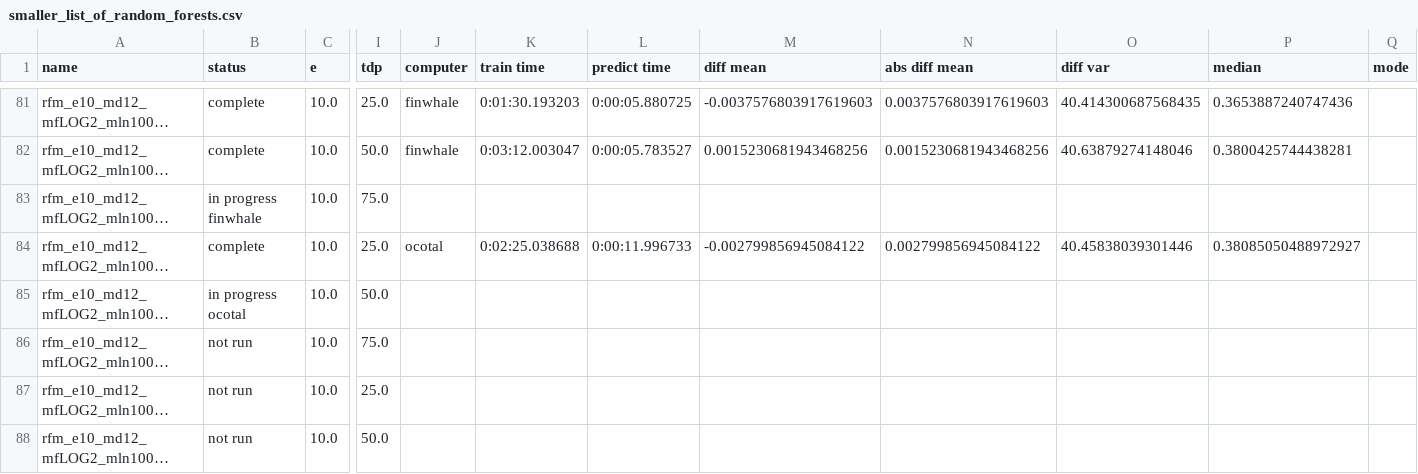
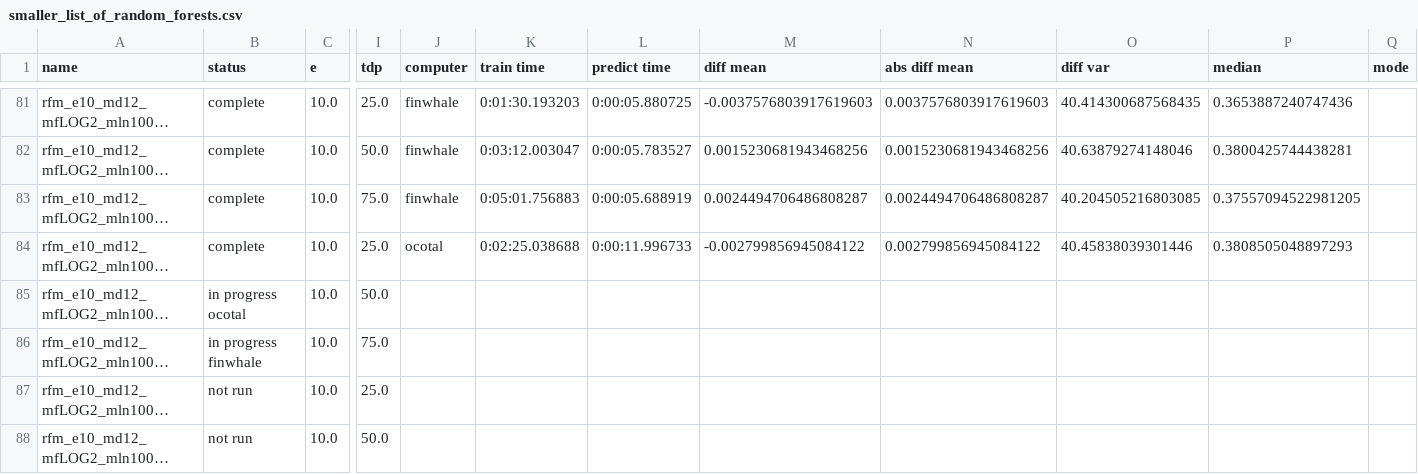
Before and after one commit to rwspicer/masters-project, a CSV file: forestpy/forestpy/smaller_list_of_random_forests.csv, drawn as a sheet; only a part is shown, gaps mark what is left out; long unchanged cells end in …; the diff names each change by its address in the sheet, - before the commit and + after, or states it on an @@ line.

Commit message:
Results for rfm_e10_md12_mfLOG2_mln1000_msl1_mss2_tdp75.yml2019-12-18 22:58:09.161649

```diff
--- a/forestpy/forestpy/smaller_list_of_random_forests.csv
+++ b/forestpy/forestpy/smaller_list_of_random_forests.csv
-B83 (status): in progress finwhale
+B83 (status): complete
-J83 (computer): (empty)
+J83 (computer): finwhale
-K83 (train time): (empty)
+K83 (train time): 0:05:01.756883
-L83 (predict time): (empty)
+L83 (predict time): 0:00:05.688919
-M83 (diff mean): (empty)
+M83 (diff mean): 0.0024494706486808287
-N83 (abs diff mean): (empty)
+N83 (abs diff mean): 0.0024494706486808287
-O83 (diff var): (empty)
+O83 (diff var): 40.204505216803085
-P83 (median): (empty)
+P83 (median): 0.37557094522981205
-P84 (median): 0.38085050488972927
+P84 (median): 0.3808505048897293
-B86 (status): not run
+B86 (status): in progress finwhale
```
